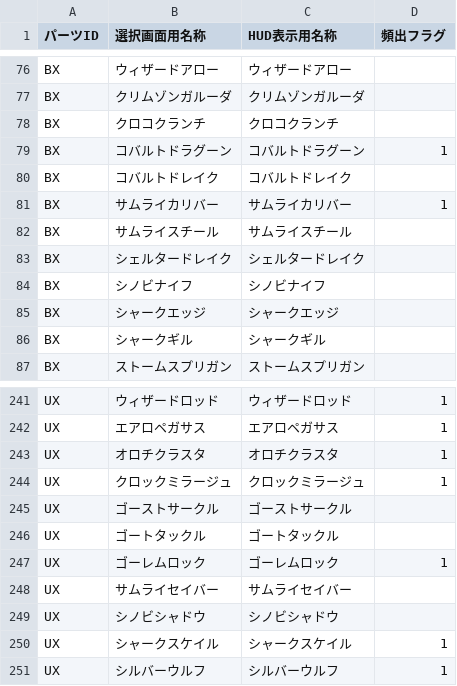
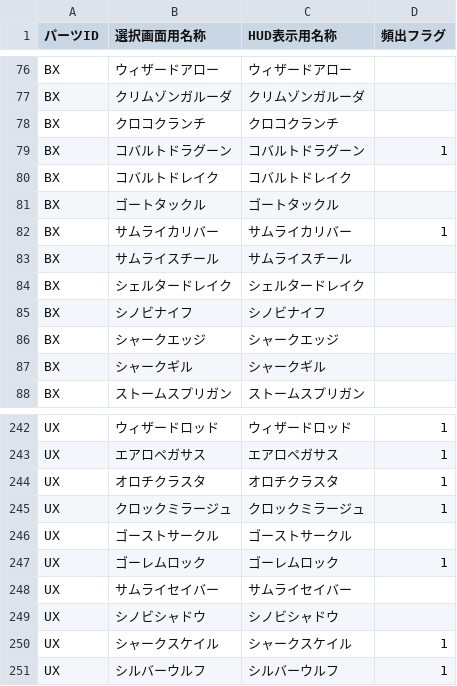
Before and after one commit to kamenacebeyblade/kamen-a-rules, a CSV file: refs/parts.csv, drawn as a sheet; only a part is shown, gaps mark what is left out; removed rows and columns are numbered as before the commit, all else as after; the diff names each change by its address in the sheet, - before the commit and + after, or states it on an @@ line.

```diff
--- a/refs/parts.csv
+++ b/refs/parts.csv
+row 81: BX | ゴートタックル | ゴートタックル
-row 246: UX | ゴートタックル | ゴートタックル
```
